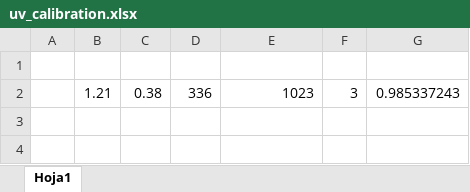
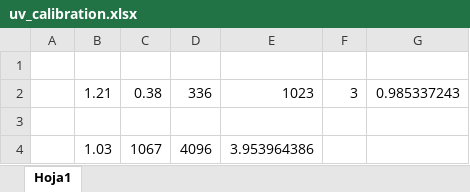
Before and after one commit to luissaya/UV_reader, an Excel workbook: docs/uv_calibration.xlsx, sheet Hoja1, drawn as a sheet; values as stored, in another font and other column widths than the file's, no borders; the diff names each change by its address in the sheet, - before the commit and + after, or states it on an @@ line.

```diff
--- a/docs/uv_calibration.xlsx (sheet Hoja1)
+++ b/docs/uv_calibration.xlsx (sheet Hoja1)
+row 3: (empty)
+row 4:  | 1.03 | 1067 | 4096 | 3.953964386
```
Also changed, not shown: 11 other files.
